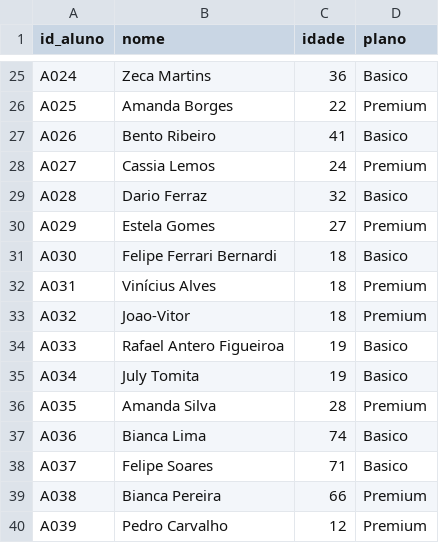
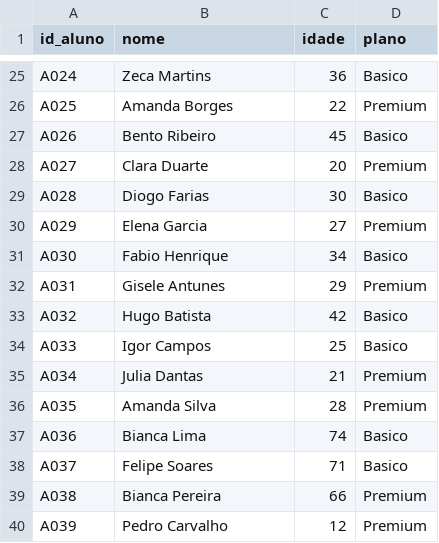
Before and after one commit to vinicius-aoli/Projeto-Final, a CSV file: perfis_alunos.csv, drawn as a sheet; only a part is shown, gaps mark what is left out.

```diff
--- a/perfis_alunos.csv
+++ b/perfis_alunos.csv
@@ -26,11 +26,11 @@ A024,Zeca Martins,36,Basico
 A025,Amanda Borges,22,Premium
-A026,Bento Ribeiro,41,Basico
-A027,Cassia Lemos,24,Premium
-A028,Dario Ferraz,32,Basico
-A029,Estela Gomes,27,Premium
-A030,Felipe Ferrari Bernardi,18,Basico
-A031,Vinícius Alves,18,Premium
-A032,Joao-Vitor,18,Premium
-A033,Rafael Antero Figueiroa,19,Basico
-A034,July Tomita,19,Basico
+A026,Bento Ribeiro,45,Basico
+A027,Clara Duarte,20,Premium
+A028,Diogo Farias,30,Basico
+A029,Elena Garcia,27,Premium
+A030,Fabio Henrique,34,Basico
+A031,Gisele Antunes,29,Premium
+A032,Hugo Batista,42,Basico
+A033,Igor Campos,25,Basico
+A034,Julia Dantas,21,Premium
 A035,Amanda Silva,28,Premium
```
Also changed, not shown: log_presenca.csv.
